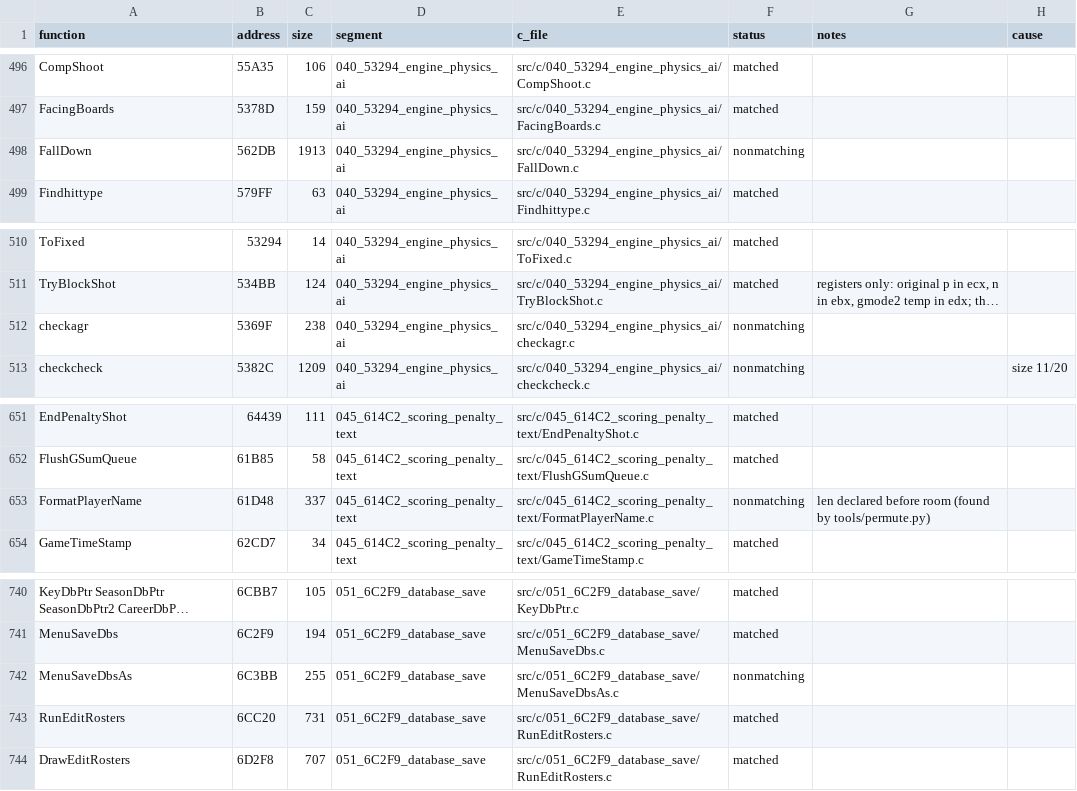
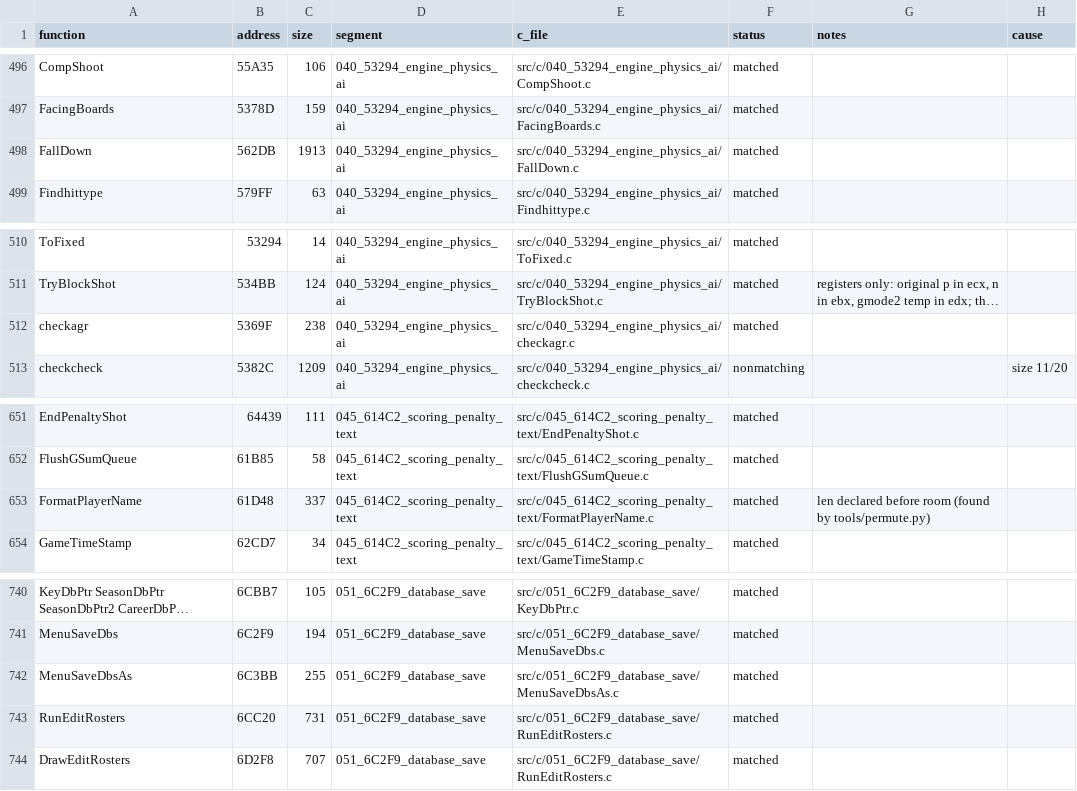
Before and after one commit to Mhopkinsinc/NHL95PC, a CSV file: tools/c_functions.csv, drawn as a sheet; only a part is shown, gaps mark what is left out; long unchanged cells end in …; the diff covers the shown part only; the diff names each change by its address in the sheet, - before the commit and + after, or states it on an @@ line.

```diff
--- a/tools/c_functions.csv
+++ b/tools/c_functions.csv
-F498 (status): nonmatching
+F498 (status): matched
-F512 (status): nonmatching
+F512 (status): matched
-F653 (status): nonmatching
+F653 (status): matched
-F742 (status): nonmatching
+F742 (status): matched
```
Also changed, not shown: 5 added rows, 5 removed rows and 4 edited cells elsewhere in this file, 1 other file.
